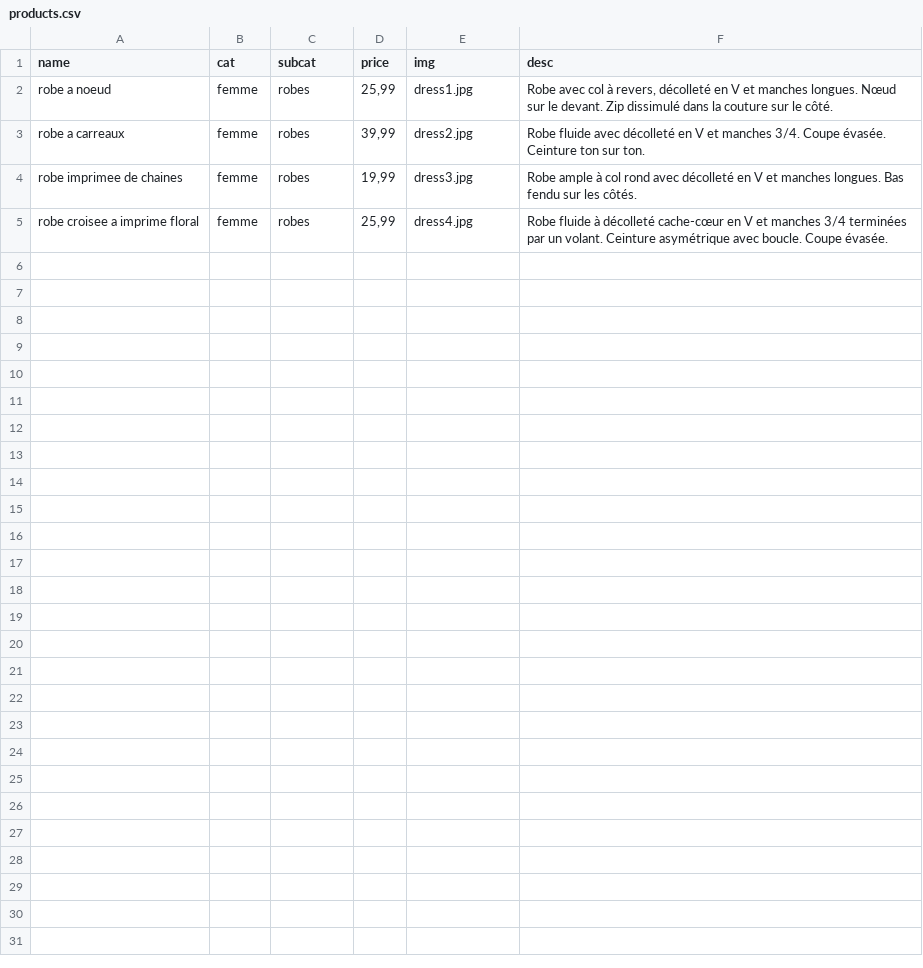
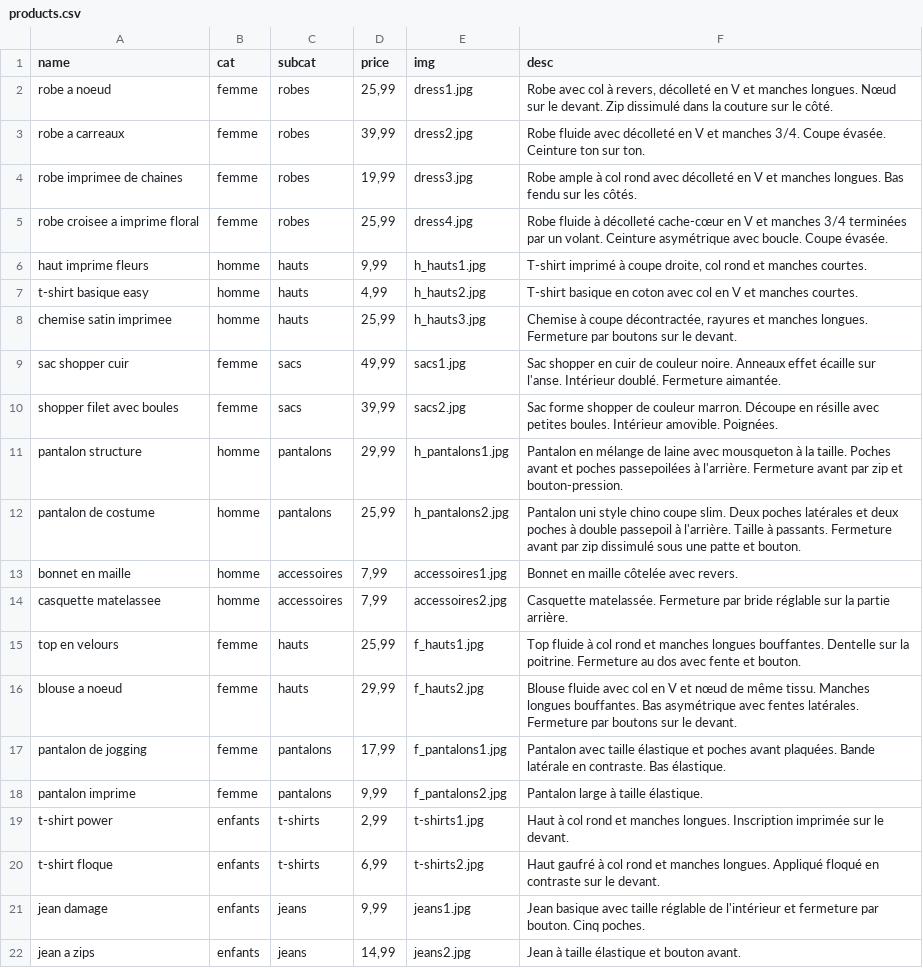
Before and after one commit to floklein/42, a CSV file: PiscinePHP/Rush00/database/products.csv, drawn as a sheet.

```diff
--- a/PiscinePHP/Rush00/database/products.csv
+++ b/PiscinePHP/Rush00/database/products.csv
@@ -5 +5,18 @@ robe imprimee de chaines;femme;robes;19,99;dress3.jpg;Robe ample à col rond ave
 robe croisee a imprime floral;femme;robes;25,99;dress4.jpg;Robe fluide à décolleté cache-cœur en V et manches 3/4 terminées par un volant. Ceinture asymétrique avec boucle. Coupe évasée.
+haut imprime fleurs;homme;hauts;9,99;h_hauts1.jpg;T-shirt imprimé à coupe droite, col rond et manches courtes.
+t-shirt basique easy;homme;hauts;4,99;h_hauts2.jpg;T-shirt basique en coton avec col en V et manches courtes.
+chemise satin imprimee;homme;hauts;25,99;h_hauts3.jpg;Chemise à coupe décontractée, rayures et manches longues. Fermeture par boutons sur le devant.
+sac shopper cuir;femme;sacs;49,99;sacs1.jpg;Sac shopper en cuir de couleur noire. Anneaux effet écaille sur l'anse. Intérieur doublé. Fermeture aimantée.
+shopper filet avec boules;femme;sacs;39,99;sacs2.jpg;Sac forme shopper de couleur marron. Découpe en résille avec petites boules. Intérieur amovible. Poignées.
+pantalon structure;homme;pantalons;29,99;h_pantalons1.jpg;Pantalon en mélange de laine avec mousqueton à la taille. Poches avant et poches passepoilées à l'arrière. Fermeture avant par zip et bouton-pression.
+pantalon de costume;homme;pantalons;25,99;h_pantalons2.jpg;Pantalon uni style chino coupe slim. Deux poches latérales et deux poches à double passepoil à l'arrière. Taille à passants. Fermeture avant par zip dissimulé sous une patte et bouton.
+bonnet en maille;homme;accessoires;7,99;accessoires1.jpg;Bonnet en maille côtelée avec revers.
+casquette matelassee;homme;accessoires;7,99;accessoires2.jpg;Casquette matelassée. Fermeture par bride réglable sur la partie arrière.
+top en velours;femme;hauts;25,99;f_hauts1.jpg;Top fluide à col rond et manches longues bouffantes. Dentelle sur la poitrine. Fermeture au dos avec fente et bouton.
+blouse a noeud;femme;hauts;29,99;f_hauts2.jpg;Blouse fluide avec col en V et nœud de même tissu. Manches longues bouffantes. Bas asymétrique avec fentes latérales. Fermeture par boutons sur le devant.
+pantalon de jogging;femme;pantalons;17,99;f_pantalons1.jpg;Pantalon avec taille élastique et poches avant plaquées. Bande latérale en contraste. Bas élastique.
+pantalon imprime;femme;pantalons;9,99;f_pantalons2.jpg;Pantalon large à taille élastique.
+t-shirt power;enfants;t-shirts;2,99;t-shirts1.jpg;Haut à col rond et manches longues. Inscription imprimée sur le devant.
+t-shirt floque;enfants;t-shirts;6,99;t-shirts2.jpg;Haut gaufré à col rond et manches longues. Appliqué floqué en contraste sur le devant.
+jean damage;enfants;jeans;9,99;jeans1.jpg;Jean basique avec taille réglable de l'intérieur et fermeture par bouton. Cinq poches.
+jean a zips;enfants;jeans;14,99;jeans2.jpg;Jean à taille élastique et bouton avant.
```
Also changed, not shown: 6 other files.
